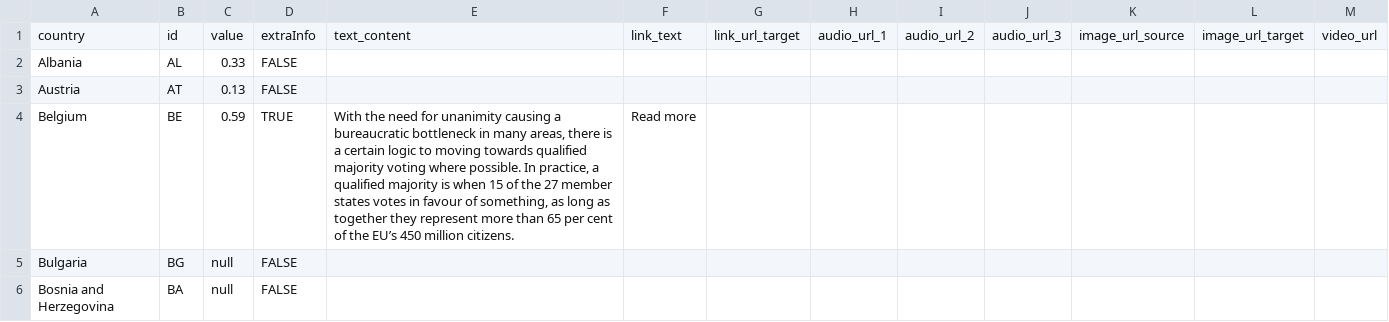
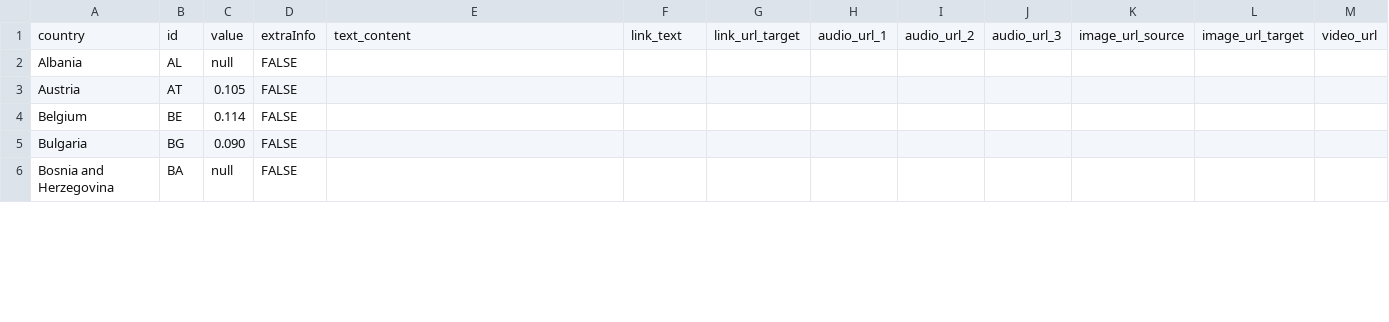
Before and after one commit to EuranetPlus/map-young-people, a CSV file: static/data/thematic/data.csv, drawn as a sheet; only a part is shown; the diff covers the shown part only.

Commit message:
Update data.csv

```diff
--- a/static/data/thematic/data.csv
+++ b/static/data/thematic/data.csv
@@ -1,6 +1,6 @@
 country,id,value,extraInfo,text_content,link_text,link_url_target,audio_url_1,audio_url_2,audio_url_3,image_url_source,image_url_target,video_url
-Albania,AL,0.33,FALSE,,,,,,,,,
-Austria,AT,0.13,FALSE,,,,,,,,,
-Belgium,BE,0.59,TRUE,"With the need for unanimity causing a bureaucratic bottleneck in many areas, there is a certain logic to moving towards qualified majority voting where possible. In practice, a qualified majority is when 15 of the 27 member states votes in favour of something, as long as together they represent more than 65 per cent of the EU’s 450 million citizens.",Read more,,,,,,,
-Bulgaria,BG,null,FALSE,,,,,,,,,
+Albania,AL,null,FALSE,,,,,,,,,
+Austria,AT,0.105,FALSE,,,,,,,,,
+Belgium,BE,0.114,FALSE,,,,,,,,,
+Bulgaria,BG,0.090,FALSE,,,,,,,,,
 Bosnia and Herzegovina,BA,null,FALSE,,,,,,,,,
```
Also changed, not shown: 70 edited cells elsewhere in this file.
